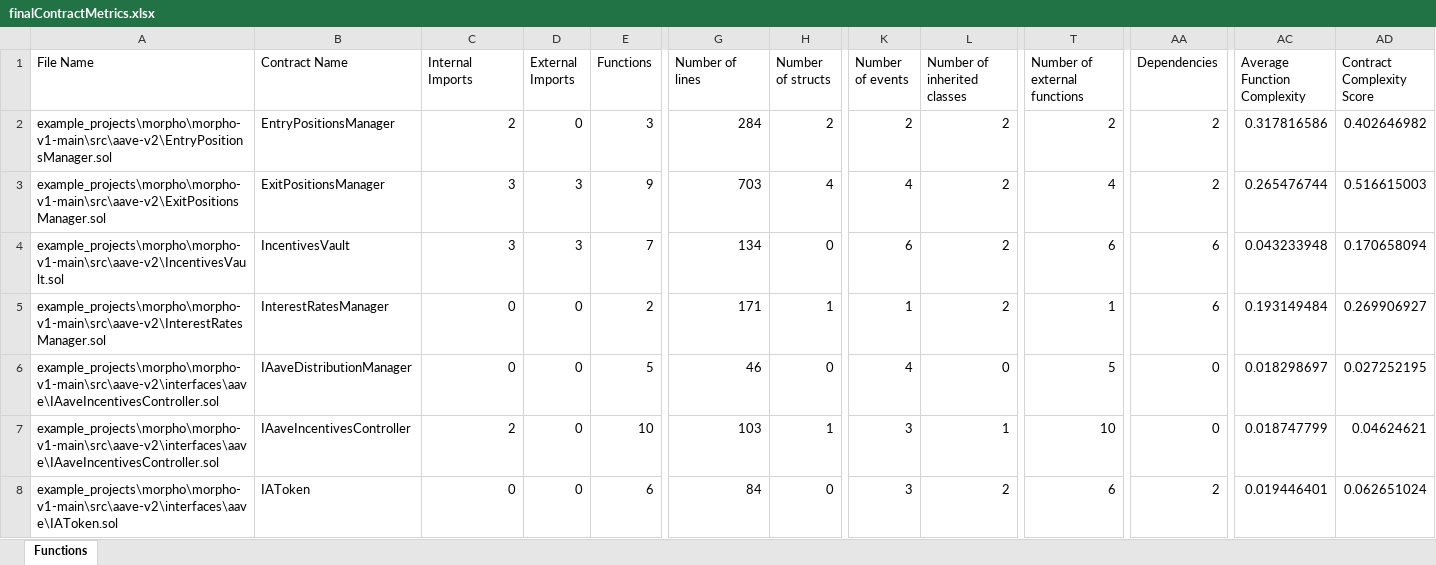
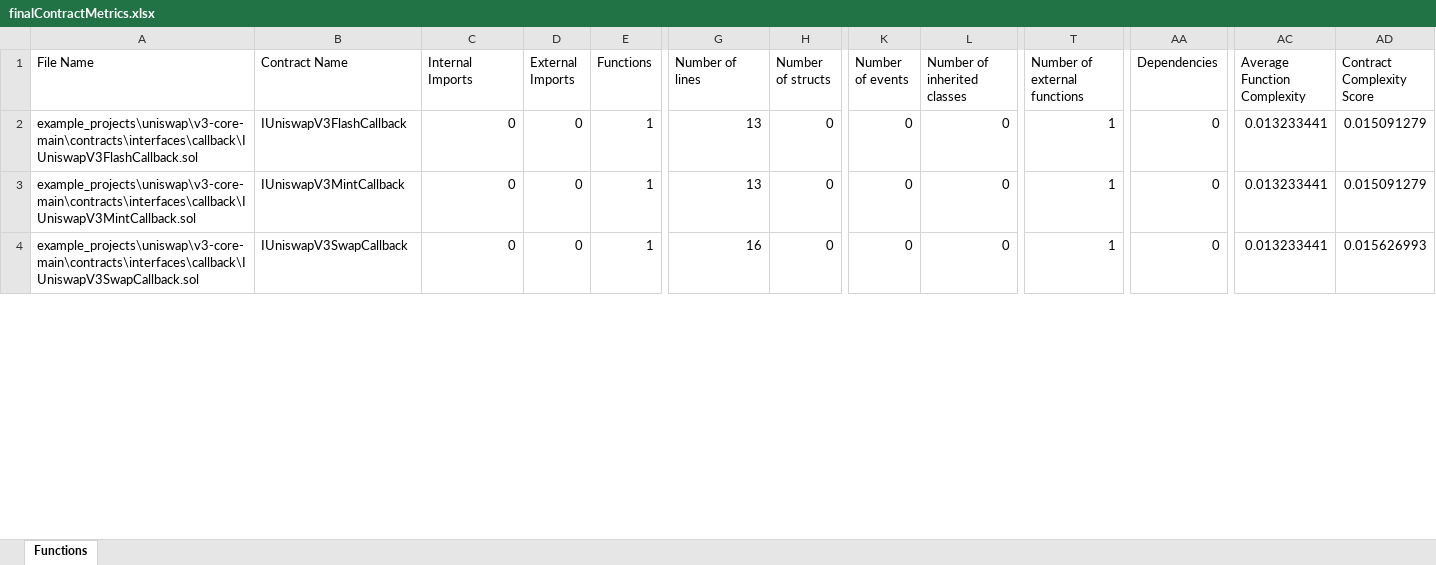
Before and after one commit to umitbasak/graduation_project, an Excel workbook: sheets/finalContractMetrics.xlsx, sheet Functions, drawn as a sheet; only a part is shown, gaps mark what is left out; values as stored, in another font and other column widths than the file's, no borders; removed rows and columns are numbered as before the commit, all else as after; rows hold the shown columns only; the diff covers the shown part only; the diff names each change by its address in the sheet, - before the commit and + after, or states it on an @@ line.

```diff
--- a/sheets/finalContractMetrics.xlsx (sheet Functions)
+++ b/sheets/finalContractMetrics.xlsx (sheet Functions)
-row 2: example_projects\morpho\morpho-v1-main\src\aave-v2\EntryPositionsManager.sol | EntryPositionsManager | 2 | 0 | 3 | 284 | 2 | 2 | 2 | 2 | 2 | 0.317816586 | 0.402646982
-row 3: example_projects\morpho\morpho-v1-main\src\aave-v2\ExitPositionsManager.sol | ExitPositionsManager | 3 | 3 | 9 | 703 | 4 | 4 | 2 | 4 | 2 | 0.265476744 | 0.516615003
-row 4: example_projects\morpho\morpho-v1-main\src\aave-v2\IncentivesVault.sol | IncentivesVault | 3 | 3 | 7 | 134 | 0 | 6 | 2 | 6 | 6 | 0.043233948 | 0.170658094
-row 5: example_projects\morpho\morpho-v1-main\src\aave-v2\InterestRatesManager.sol | InterestRatesManager | 0 | 0 | 2 | 171 | 1 | 1 | 2 | 1 | 6 | 0.193149484 | 0.269906927
-A2 (File Name): example_projects\morpho\morpho-v1-main\src\aave-v2\interfaces\aave\IAaveIncentivesController.sol
+A2 (File Name): example_projects\uniswap\v3-core-main\contracts\interfaces\callback\IUniswapV3FlashCallback.sol
-B2 (Contract Name): IAaveDistributionManager
+B2 (Contract Name): IUniswapV3FlashCallback
-E2 (Functions): 5
+E2 (Functions): 1
-G2 (Number of lines): 46
+G2 (Number of lines): 13
-K2 (Number of events): 4
+K2 (Number of events): 0
-T2 (Number of external functions): 5
+T2 (Number of external functions): 1
-AC2 (Average Function Complexity): 0.018298697
+AC2 (Average Function Complexity): 0.013233441
-AD2 (Contract Complexity Score): 0.027252195
+AD2 (Contract Complexity Score): 0.015091279
-A3 (File Name): example_projects\morpho\morpho-v1-main\src\aave-v2\interfaces\aave\IAaveIncentivesController.sol
+A3 (File Name): example_projects\uniswap\v3-core-main\contracts\interfaces\callback\IUniswapV3MintCallback.sol
-B3 (Contract Name): IAaveIncentivesController
+B3 (Contract Name): IUniswapV3MintCallback
-C3 (Internal Imports): 2
+C3 (Internal Imports): 0
-E3 (Functions): 10
+E3 (Functions): 1
-G3 (Number of lines): 103
+G3 (Number of lines): 13
-H3 (Number of structs): 1
+H3 (Number of structs): 0
-K3:K4 (Number of events): 3
+K3:K4 (Number of events): 0
-L3 (Number of inherited classes): 1
+L3 (Number of inherited classes): 0
-T3 (Number of external functions): 10
+T3 (Number of external functions): 1
-AC3 (Average Function Complexity): 0.018747799
+AC3 (Average Function Complexity): 0.013233441
-AD3 (Contract Complexity Score): 0.04624621
+AD3 (Contract Complexity Score): 0.015091279
-A4 (File Name): example_projects\morpho\morpho-v1-main\src\aave-v2\interfaces\aave\IAToken.sol
+A4 (File Name): example_projects\uniswap\v3-core-main\contracts\interfaces\callback\IUniswapV3SwapCallback.sol
-B4 (Contract Name): IAToken
+B4 (Contract Name): IUniswapV3SwapCallback
-E4 (Functions): 6
+E4 (Functions): 1
-G4 (Number of lines): 84
+G4 (Number of lines): 16
-L4 (Number of inherited classes): 2
+L4 (Number of inherited classes): 0
-T4 (Number of external functions): 6
+T4 (Number of external functions): 1
-AA4 (Dependencies): 2
+AA4 (Dependencies): 0
-AC4 (Average Function Complexity): 0.019446401
+AC4 (Average Function Complexity): 0.013233441
-AD4 (Contract Complexity Score): 0.062651024
+AD4 (Contract Complexity Score): 0.015626993
```
Also changed, not shown: 15 added rows, 25 removed rows and 470 edited cells elsewhere in this sheet, sheets/xlsxFunctions.xlsx, 5 other files.
